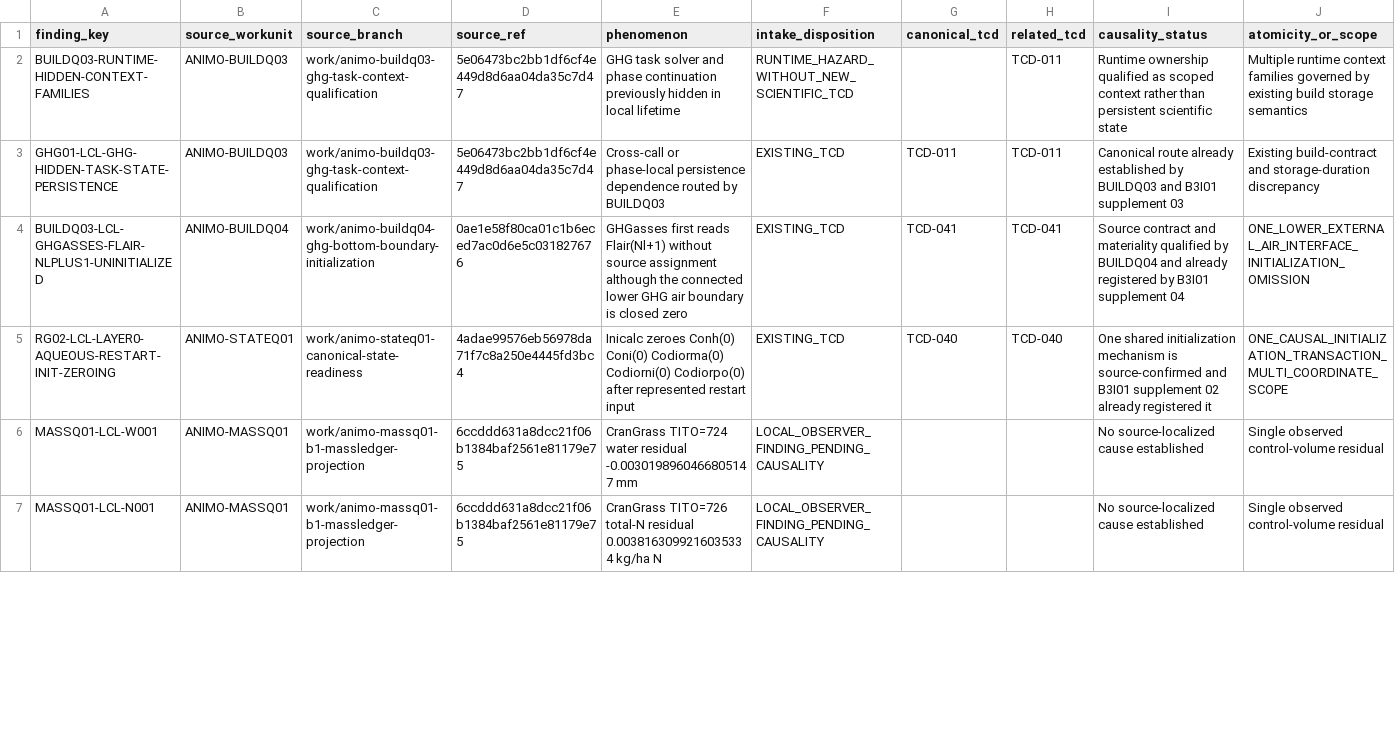
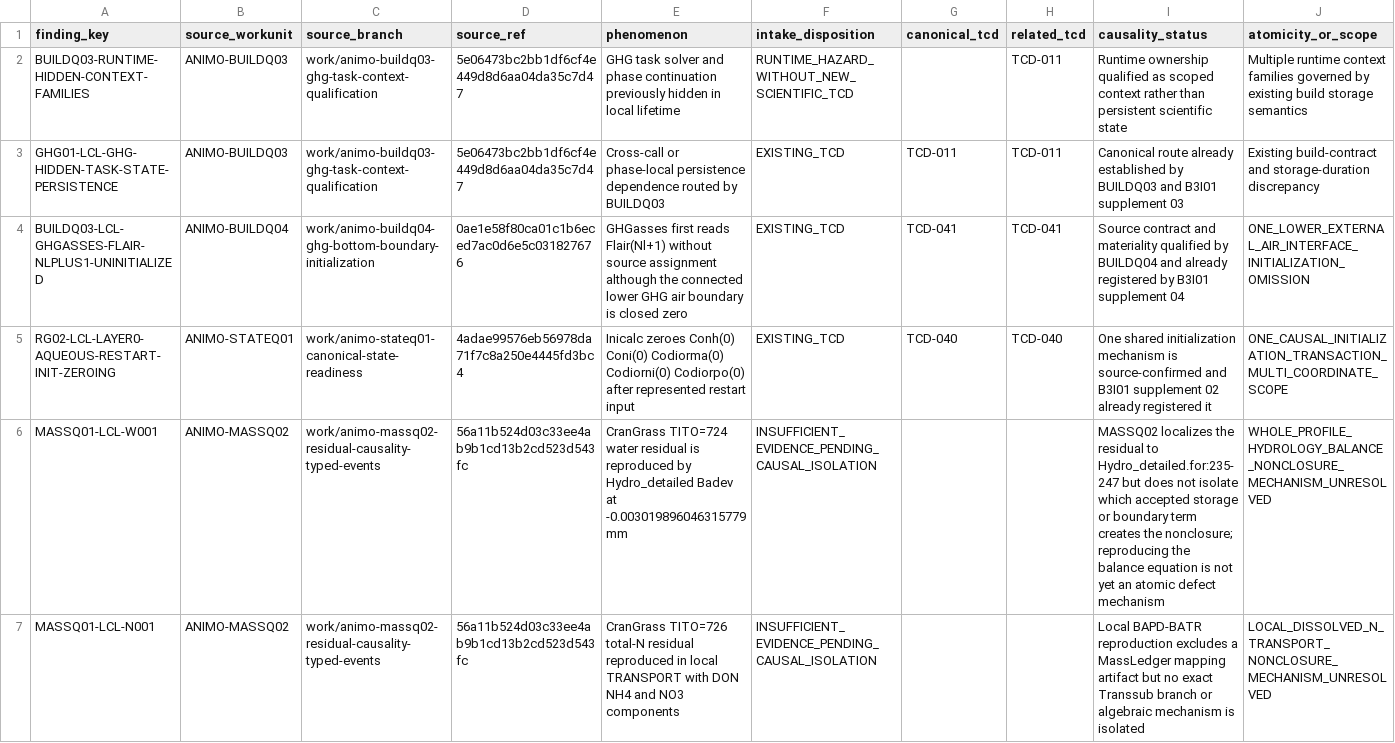
Before and after one commit to abhedwig-cell/ANIMO5, a CSV file: integration/animo-b3/B3I02_LOCAL_FINDING_CROSSWALK.csv, drawn as a sheet; only a part is shown; the diff covers the shown part only; the diff names each change by its address in the sheet, - before the commit and + after, or states it on an @@ line.

Commit message:
evidence(B3I02): intake completed MASSQ02 residual causality

```diff
--- a/integration/animo-b3/B3I02_LOCAL_FINDING_CROSSWALK.csv
+++ b/integration/animo-b3/B3I02_LOCAL_FINDING_CROSSWALK.csv
-B6:B7 (source_workunit): ANIMO-MASSQ01
+B6:B7 (source_workunit): ANIMO-MASSQ02
-C6:C7 (source_branch): work/animo-massq01-b1-massledger-projection
+C6:C7 (source_branch): work/animo-massq02-residual-causality-typed-events
-D6:D7 (source_ref): 6ccddd631a8dcc21f06b1384baf2561e81179e75
+D6:D7 (source_ref): 56a11b524d03c33ee4ab9b1cd13b2cd523d543fc
-E6 (phenomenon): …water residual -0.0030198960466805147 mm
+E6 (phenomenon): …water residual is reproduced by Hydro_detailed Badev at -0.003019896046315779 mm
-F6:F7 (intake_disposition): LOCAL_OBSERVER_FINDING_PENDING_CAUSALITY
+F6:F7 (intake_disposition): INSUFFICIENT_EVIDENCE_PENDING_CAUSAL_ISOLATION
-I6 (causality_status): No source-localized cause established
+I6 (causality_status): MASSQ02 localizes the residual to Hydro_detailed.for:235-247 but does not isolate which accepted storage or boundary term creates the nonclosure; reproducing the balance equation is not yet an atomic defect mechanism
-J6 (atomicity_or_scope): Single observed control-volume residual
+J6 (atomicity_or_scope): WHOLE_PROFILE_HYDROLOGY_BALANCE_NONCLOSURE_MECHANISM_UNRESOLVED
-E7 (phenomenon): …total-N residual 0.0038163099216035334 kg/ha N
+E7 (phenomenon): …total-N residual reproduced in local TRANSPORT with DON NH4 and NO3 components
-I7 (causality_status): No source-localized cause established
+I7 (causality_status): Local BAPD-BATR reproduction excludes a MassLedger mapping artifact but no exact Transsub branch or algebraic mechanism is isolated
-J7 (atomicity_or_scope): Single observed control-volume residual
+J7 (atomicity_or_scope): LOCAL_DISSOLVED_N_TRANSPORT_NONCLOSURE_MECHANISM_UNRESOLVED
```
Also changed, not shown: 97 edited cells elsewhere in this file.
